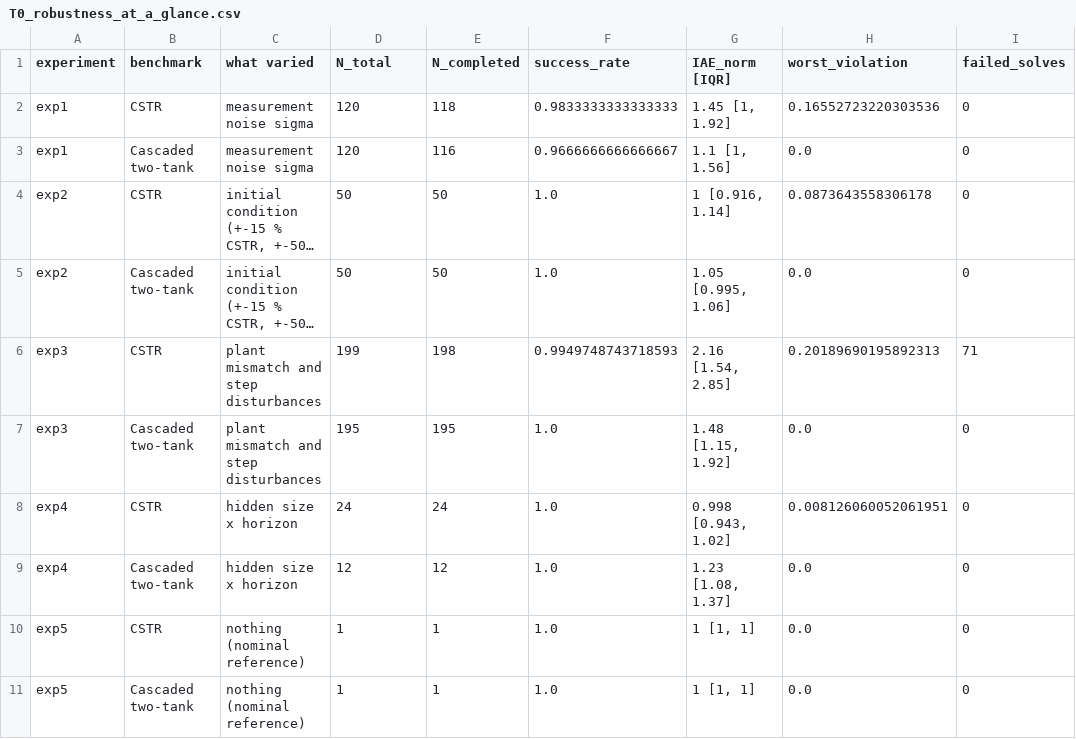
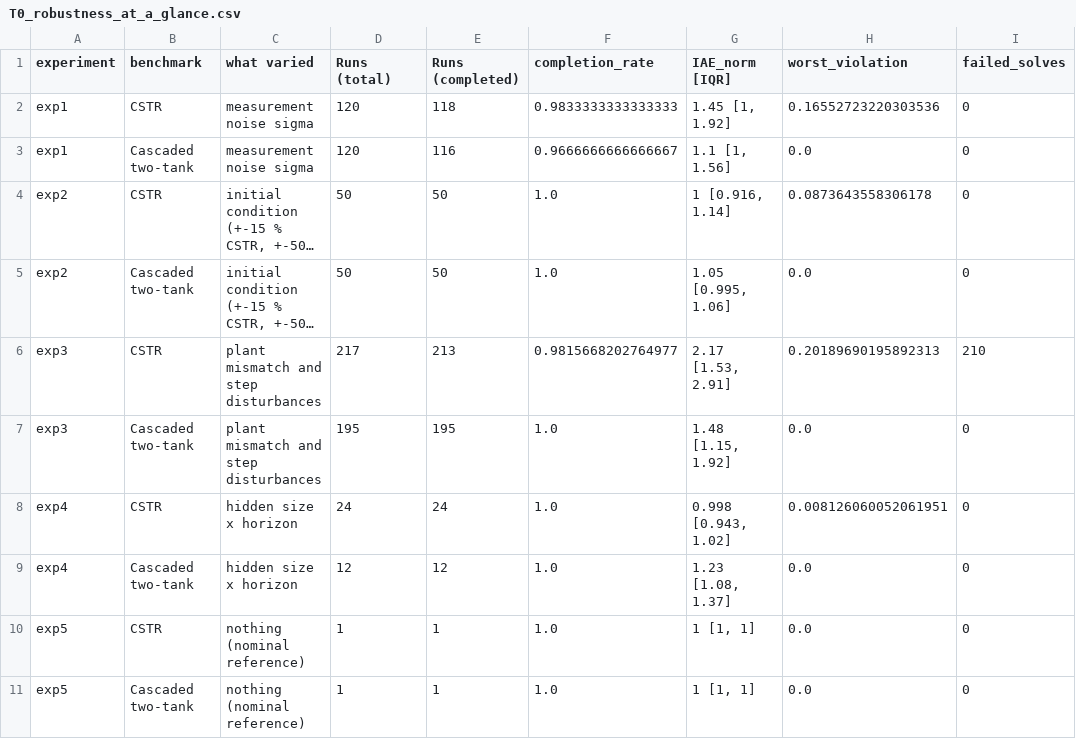
Before and after one commit to hzdr/neural-mpcx, a CSV file: examples/Benchmarks/tables/T0_robustness_at_a_glance.csv, drawn as a sheet; long unchanged cells end in …; the diff names each change by its address in the sheet, - before the commit and + after, or states it on an @@ line.

```diff
--- a/examples/Benchmarks/tables/T0_robustness_at_a_glance.csv
+++ b/examples/Benchmarks/tables/T0_robustness_at_a_glance.csv
-D1: N_total
+D1: Runs (total)
-E1: N_completed
+E1: Runs (completed)
-F1: success_rate
+F1: completion_rate
-D6 (Runs (total)): 199
+D6 (Runs (total)): 217
-E6 (Runs (completed)): 198
+E6 (Runs (completed)): 213
-F6 (completion_rate): 0.9949748743718593
+F6 (completion_rate): 0.9815668202764977
-G6 (IAE_norm [IQR]): 2.16 [1.54, 2.85]
+G6 (IAE_norm [IQR]): 2.17 [1.53, 2.91]
-I6 (failed_solves): 71
+I6 (failed_solves): 210
```
Also changed, not shown: examples/Benchmarks/tables/T1_measurement_noise.csv, examples/Benchmarks/tables/T2_initial_condition_summary.csv, 33 other files.
